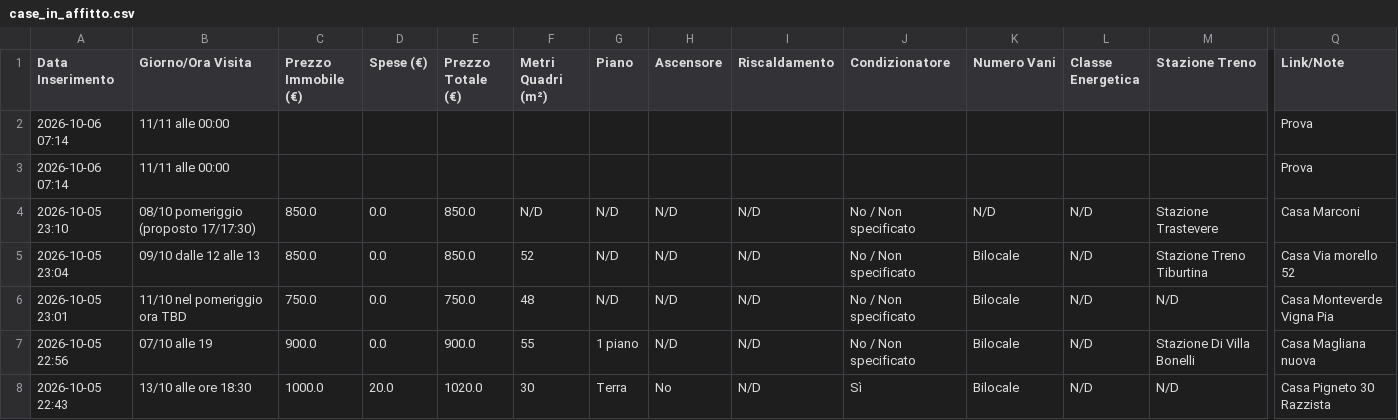
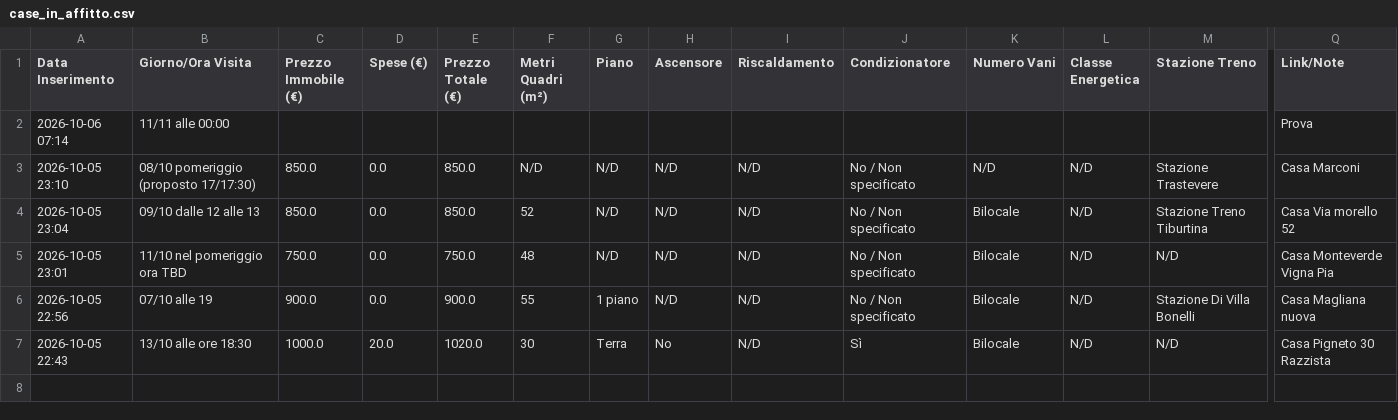
Before and after one commit to Nitrowarrior98/Case_in_affitto, a CSV file: case_in_affitto.csv, drawn as a sheet; only a part is shown, gaps mark what is left out; rows hold the shown columns only; the diff names each change by its address in the sheet, - before the commit and + after, or states it on an @@ line.

Commit message:
Aggiornamento catalogo 2026-10-06 07:14

```diff
--- a/case_in_affitto.csv
+++ b/case_in_affitto.csv
-row 3: 2026-10-06 07:14 | 11/11 alle 00:00 |  |  |  |  |  |  |  |  |  |  |  | Prova
```
